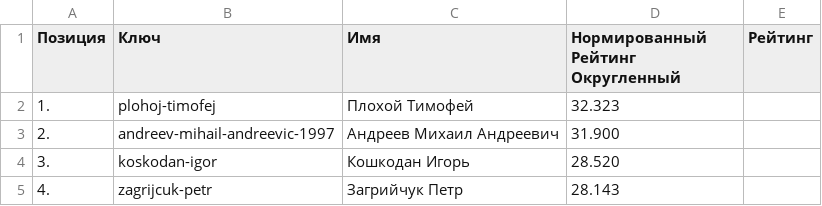
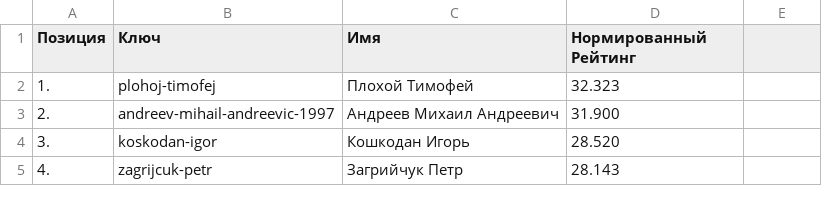
Before and after one commit to table-tennis-it/TableTennisITCup, a TSV file: personal-rating.tsv, drawn as a sheet; only a part is shown.

Commit message:
Update personal-rating.tsv

```diff
--- a/personal-rating.tsv
+++ b/personal-rating.tsv
@@ -1,2 +1,2 @@
-Позиция	Ключ	Имя	Нормированный Рейтинг Округленный	Рейтинг
+Позиция	Ключ	Имя	Нормированный Рейтинг
 1.	plohoj-timofej	Плохой Тимофей	32.323
```
